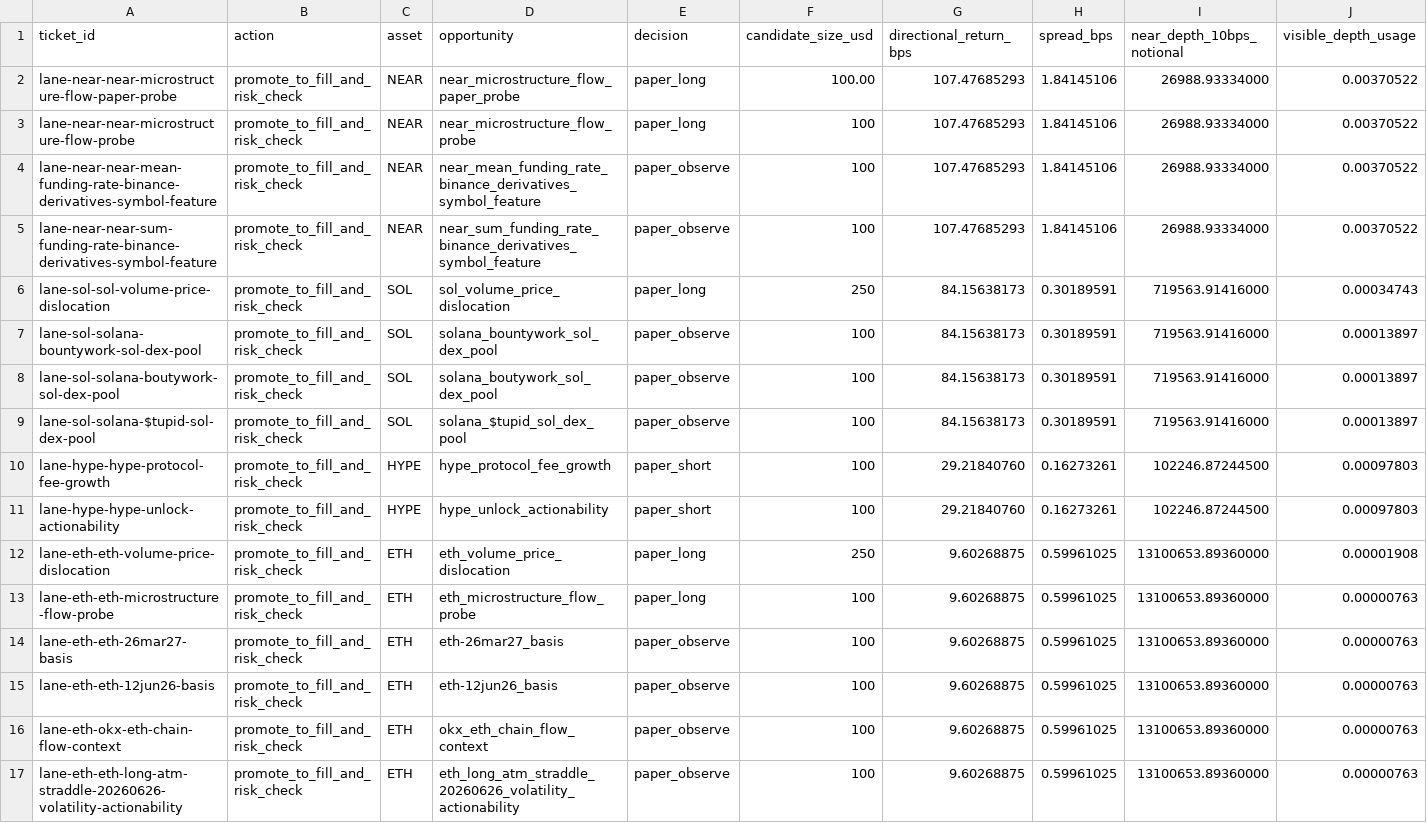
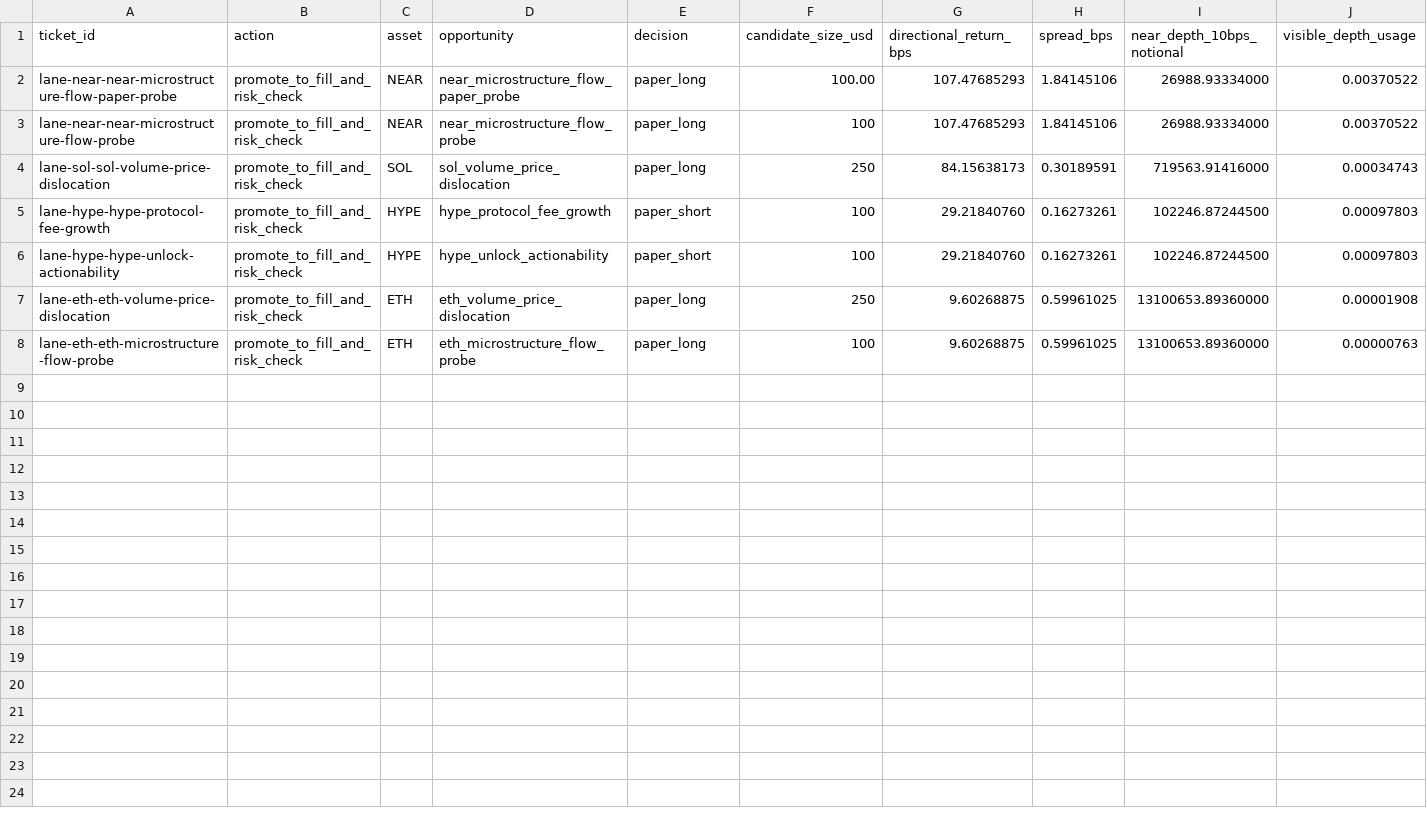
Before and after one commit to tomato414941/alpha-os, a CSV file: strategies/current_symbol_lane_paper_fill_risk_check.csv, drawn as a sheet; only a part is shown; rows hold the shown columns only; the diff names each change by its address in the sheet, - before the commit and + after, or states it on an @@ line.

Commit message:
strategy: keep observe tickets out of promotion

```diff
--- a/strategies/current_symbol_lane_paper_fill_risk_check.csv
+++ b/strategies/current_symbol_lane_paper_fill_risk_check.csv
-row 4: lane-near-near-mean-funding-rate-binance-derivatives-symbol-feature | promote_to_fill_and_risk_check | NEAR | near_mean_funding_rate_binance_derivatives_symbol_feature | paper_observe | 100 | 107.47685293 | 1.84145106 | 26988.93334000 | 0.00370522
-row 5: lane-near-near-sum-funding-rate-binance-derivatives-symbol-feature | promote_to_fill_and_risk_check | NEAR | near_sum_funding_rate_binance_derivatives_symbol_feature | paper_observe | 100 | 107.47685293 | 1.84145106 | 26988.93334000 | 0.00370522
-row 7: lane-sol-solana-bountywork-sol-dex-pool | promote_to_fill_and_risk_check | SOL | solana_bountywork_sol_dex_pool | paper_observe | 100 | 84.15638173 | 0.30189591 | 719563.91416000 | 0.00013897
-row 8: lane-sol-solana-boutywork-sol-dex-pool | promote_to_fill_and_risk_check | SOL | solana_boutywork_sol_dex_pool | paper_observe | 100 | 84.15638173 | 0.30189591 | 719563.91416000 | 0.00013897
-row 9: lane-sol-solana-$tupid-sol-dex-pool | promote_to_fill_and_risk_check | SOL | solana_$tupid_sol_dex_pool | paper_observe | 100 | 84.15638173 | 0.30189591 | 719563.91416000 | 0.00013897
-row 14: lane-eth-eth-26mar27-basis | promote_to_fill_and_risk_check | ETH | eth-26mar27_basis | paper_observe | 100 | 9.60268875 | 0.59961025 | 13100653.89360000 | 0.00000763
-row 15: lane-eth-eth-12jun26-basis | promote_to_fill_and_risk_check | ETH | eth-12jun26_basis | paper_observe | 100 | 9.60268875 | 0.59961025 | 13100653.89360000 | 0.00000763
-row 16: lane-eth-okx-eth-chain-flow-context | promote_to_fill_and_risk_check | ETH | okx_eth_chain_flow_context | paper_observe | 100 | 9.60268875 | 0.59961025 | 13100653.89360000 | 0.00000763
-row 17: lane-eth-eth-long-atm-straddle-20260626-volatility-actionability | promote_to_fill_and_risk_check | ETH | eth_long_atm_straddle_20260626_volatility_actionability | paper_observe | 100 | 9.60268875 | 0.59961025 | 13100653.89360000 | 0.00000763
```
Also changed, not shown: strategies/current_paper_ticket_fill_risk_check.csv, strategies/current_symbol_lane_promoted_repeat_action_queue.csv, 24 other files.
